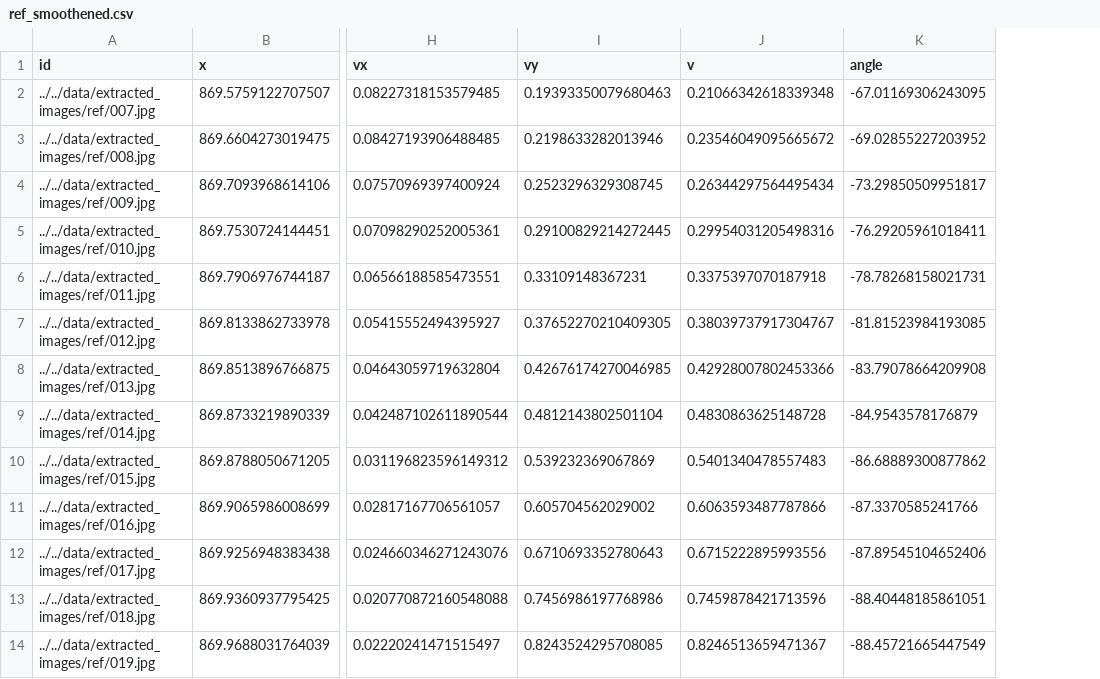
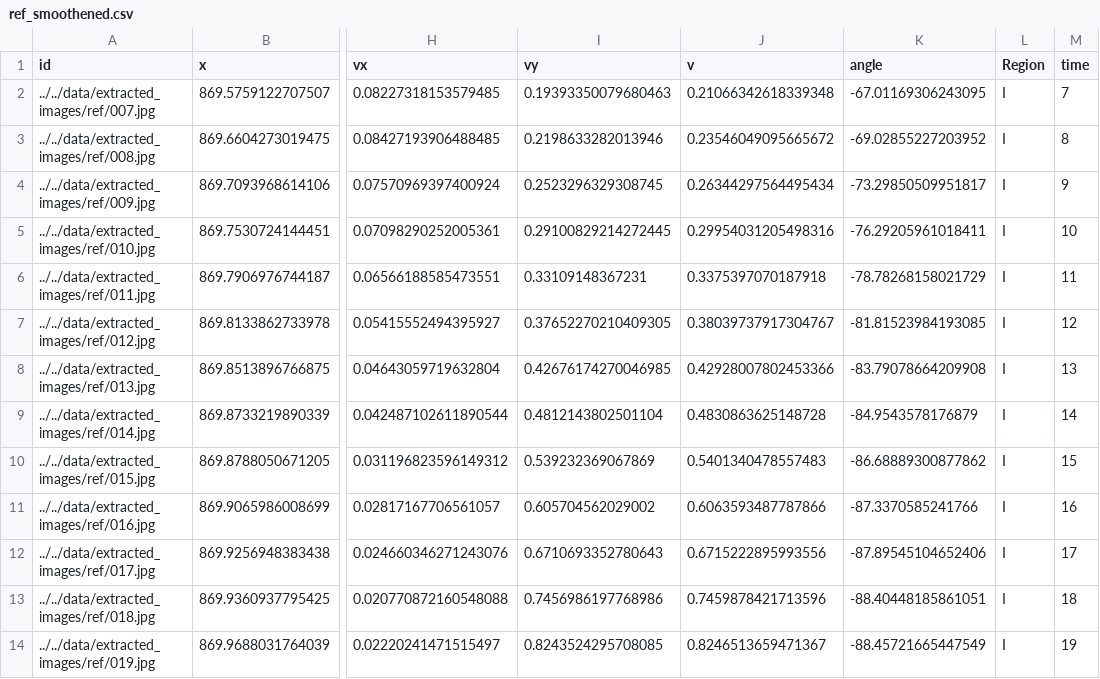
Before and after one commit to Hari31416/mini-project, a CSV file: data/results/ref/ref_smoothened.csv, drawn as a sheet; only a part is shown, gaps mark what is left out; the diff names each change by its address in the sheet, - before the commit and + after, or states it on an @@ line.

```diff
--- a/data/results/ref/ref_smoothened.csv
+++ b/data/results/ref/ref_smoothened.csv
+column L (Region), rows 2-14: all I
+column M (time), rows 2-14: 7 | 8 | 9 | 10 | 11 | 12 | 13 | 14 | 15 | 16 | 17 | 18 | 19
-K6 (angle): -78.78268158021731
+K6 (angle): -78.78268158021729
```
Also changed, not shown: data/results/h1/h1_smoothened.csv, 39 other files.
